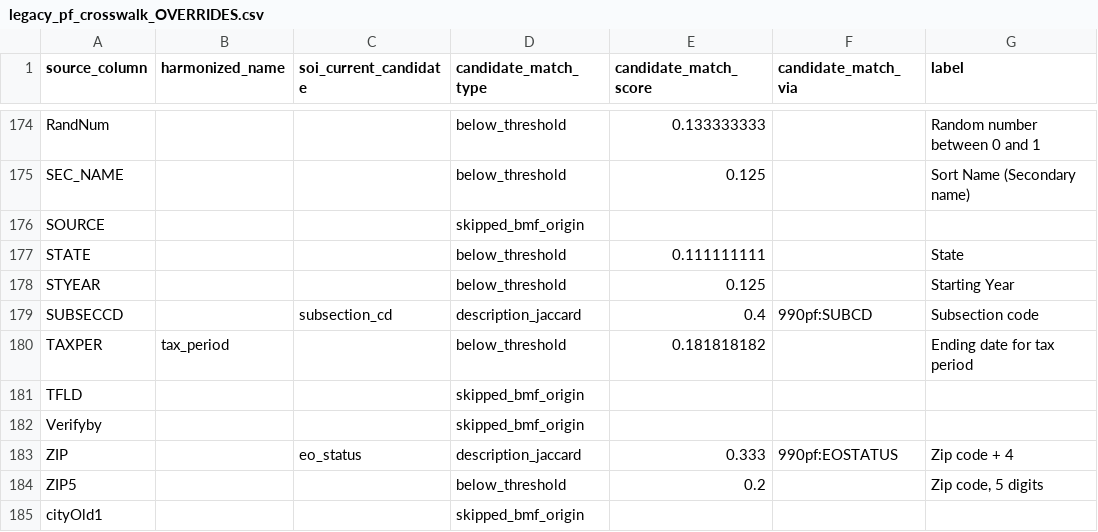
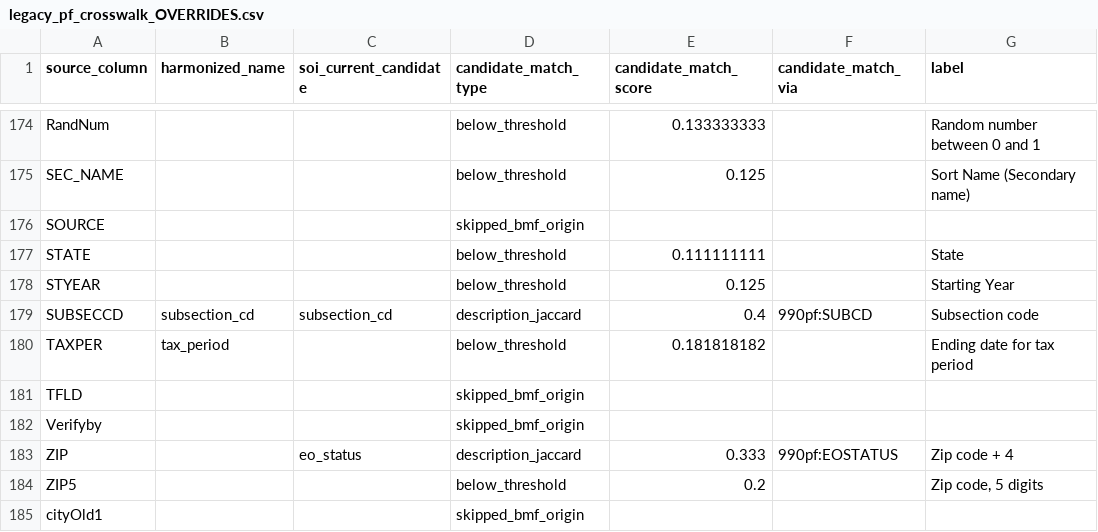
Before and after one commit to UrbanInstitute/nccs-data-core, a CSV file: data/crosswalks/legacy_pf_crosswalk_OVERRIDES.csv, drawn as a sheet; only a part is shown, gaps mark what is left out; the diff names each change by its address in the sheet, - before the commit and + after, or states it on an @@ line.

```diff
--- a/data/crosswalks/legacy_pf_crosswalk_OVERRIDES.csv
+++ b/data/crosswalks/legacy_pf_crosswalk_OVERRIDES.csv
-B179 (harmonized_name): (empty)
+B179 (harmonized_name): subsection_cd
```
Also changed, not shown: data/crosswalks/legacy_pf_crosswalk_FINAL.csv, data/crosswalks/legacy_pz_crosswalk_FINAL.csv, 3 other files.
